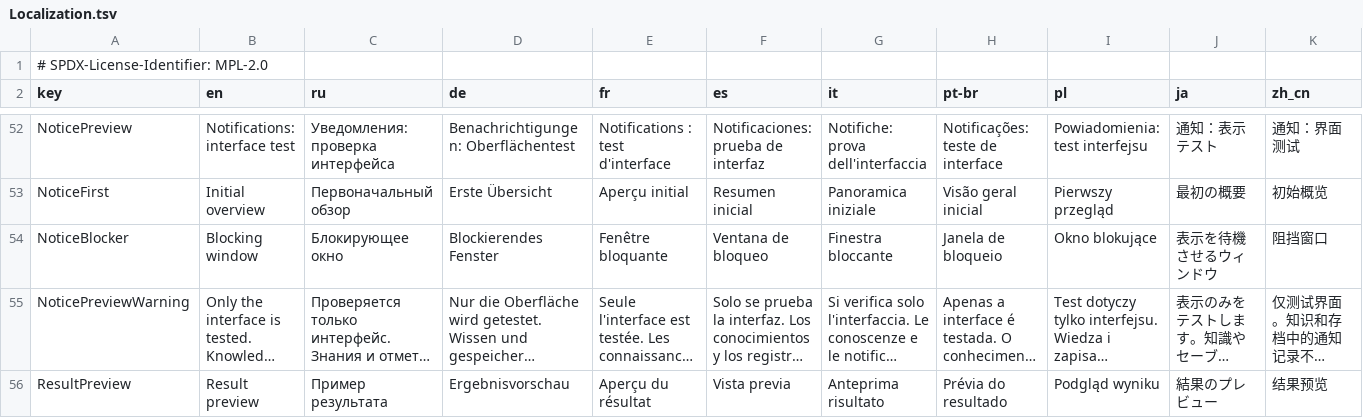
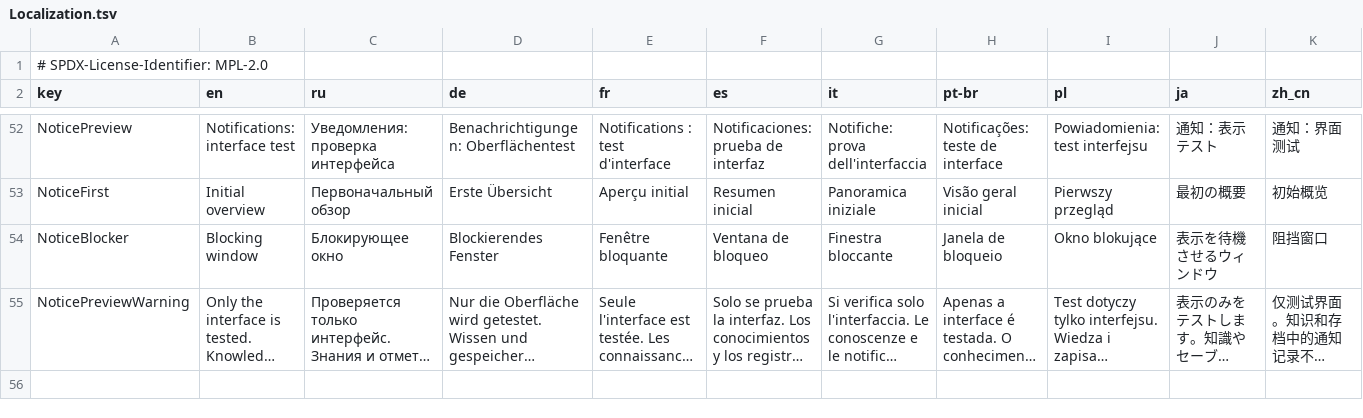
Before and after one commit to NikichMods/ResearchableAlchemyRecipes, a TSV file: research/StudyTableWorkProbe/Localization.tsv, drawn as a sheet; only a part is shown, gaps mark what is left out; long unchanged cells end in …; rows hold the shown columns only; the diff names each change by its address in the sheet, - before the commit and + after, or states it on an @@ line.

Commit message:
Remove accepted F6 result preview and unused localized heading

```diff
--- a/research/StudyTableWorkProbe/Localization.tsv
+++ b/research/StudyTableWorkProbe/Localization.tsv
-row 56: ResultPreview | Result preview | Пример результата | Ergebnisvorschau | Aperçu du résultat | Vista previa | Anteprima risultato | Prévia do resultado | Podgląd wyniku | 結果のプレビュー | 结果预览
```
Also changed, not shown: 8 other files.
